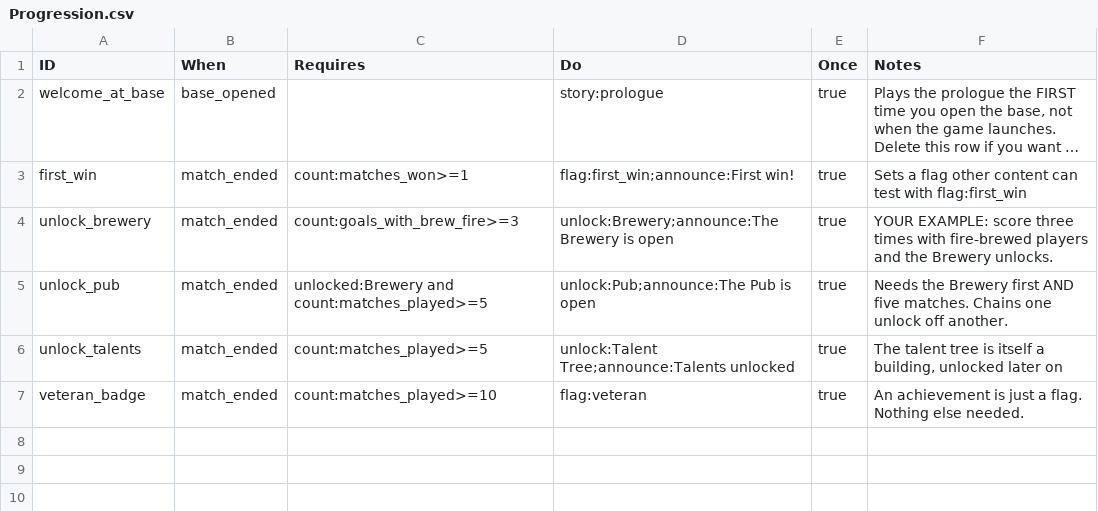
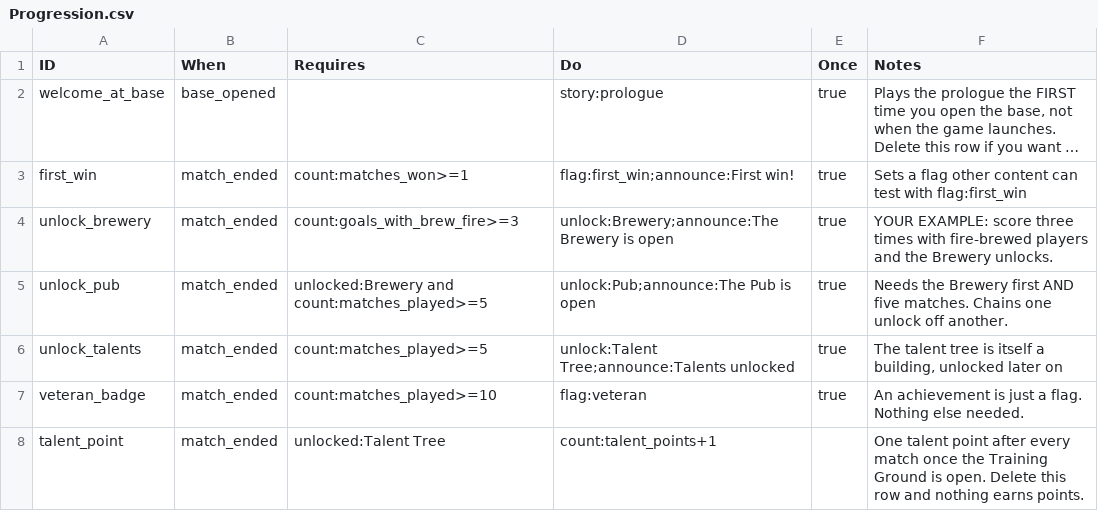
Before and after one commit to SchwartzAnthony/project_sb, a CSV file: data/Progression.csv, drawn as a sheet; long unchanged cells end in ….

Commit message:
Talent Tree added

```diff
--- a/data/Progression.csv
+++ b/data/Progression.csv
@@ -7 +7,2 @@ unlock_talents,match_ended,count:matches_played>=5,unlock:Talent Tree;announce:T
 veteran_badge,match_ended,count:matches_played>=10,flag:veteran,true,An achievement is just a flag. Nothing else needed.
+talent_point,match_ended,unlocked:Talent Tree,count:talent_points+1,,One talent point after every match once the Training Ground is open. Delete this row and nothing earns points.
```
Also changed, not shown: data/Buildings.csv, 21 other files.
